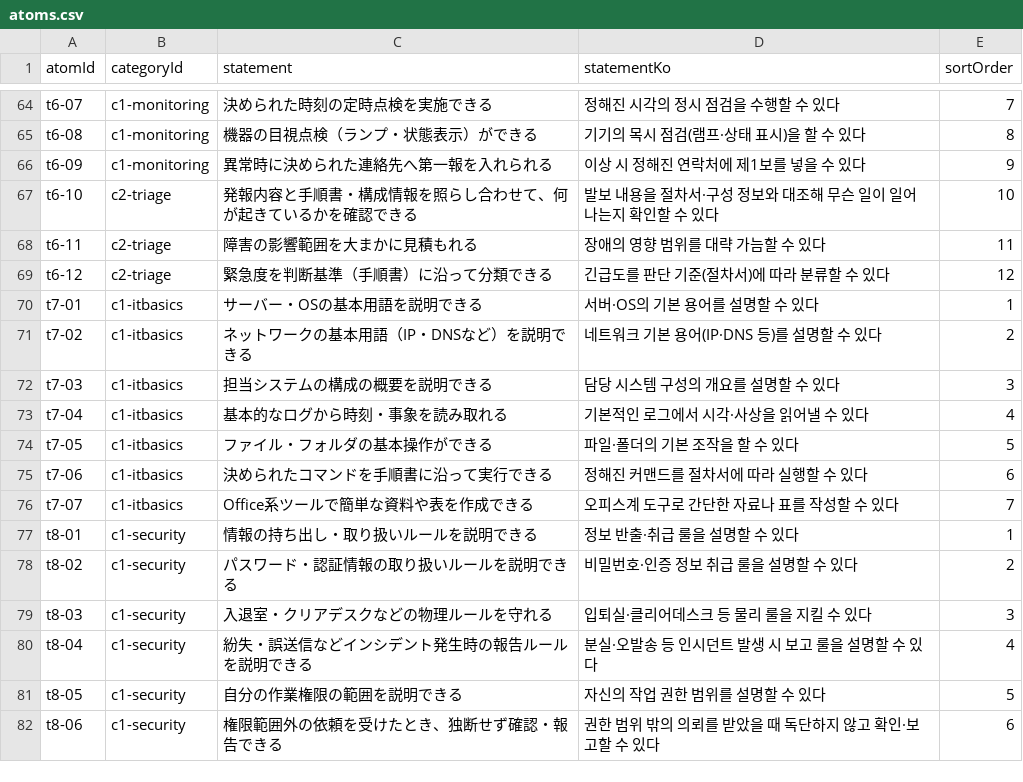
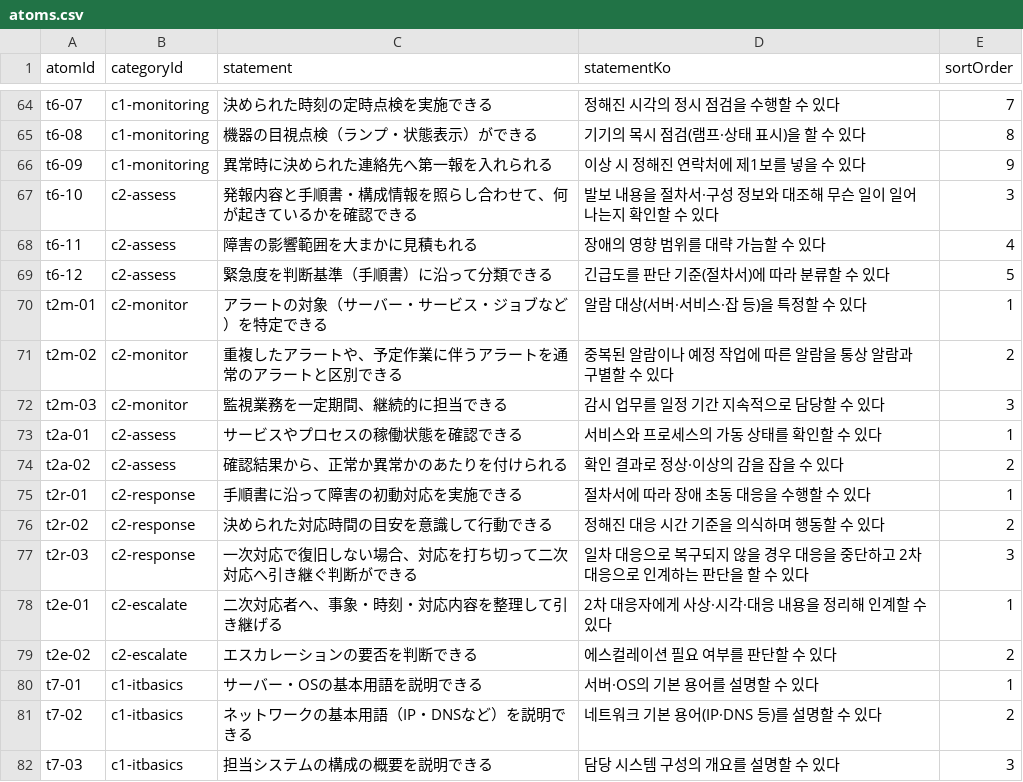
Before and after one commit to pletech/career-v2, a CSV file: public/data/atoms.csv, drawn as a sheet; only a part is shown, gaps mark what is left out; the shorter side is filled out with more unchanged rows.

```diff
--- a/public/data/atoms.csv
+++ b/public/data/atoms.csv
@@ -66,5 +66,15 @@ t6-08,c1-monitoring,機器の目視点検（ランプ・状態表示）ができ
 t6-09,c1-monitoring,異常時に決められた連絡先へ第一報を入れられる,이상 시 정해진 연락처에 제1보를 넣을 수 있다,9
-t6-10,c2-triage,発報内容と手順書・構成情報を照らし合わせて、何が起きているかを確認できる,발보 내용을 절차서·구성 정보와 대조해 무슨 일이 일어나는지 확인할 수 있다,10
-t6-11,c2-triage,障害の影響範囲を大まかに見積もれる,장애의 영향 범위를 대략 가늠할 수 있다,11
-t6-12,c2-triage,緊急度を判断基準（手順書）に沿って分類できる,긴급도를 판단 기준(절차서)에 따라 분류할 수 있다,12
+t6-10,c2-assess,発報内容と手順書・構成情報を照らし合わせて、何が起きているかを確認できる,발보 내용을 절차서·구성 정보와 대조해 무슨 일이 일어나는지 확인할 수 있다,3
+t6-11,c2-assess,障害の影響範囲を大まかに見積もれる,장애의 영향 범위를 대략 가늠할 수 있다,4
+t6-12,c2-assess,緊急度を判断基準（手順書）に沿って分類できる,긴급도를 판단 기준(절차서)에 따라 분류할 수 있다,5
+t2m-01,c2-monitor,アラートの対象（サーバー・サービス・ジョブなど）を特定できる,알람 대상(서버·서비스·잡 등)을 특정할 수 있다,1
+t2m-02,c2-monitor,重複したアラートや、予定作業に伴うアラートを通常のアラートと区別できる,중복된 알람이나 예정 작업에 따른 알람을 통상 알람과 구별할 수 있다,2
+t2m-03,c2-monitor,監視業務を一定期間、継続的に担当できる,감시 업무를 일정 기간 지속적으로 담당할 수 있다,3
+t2a-01,c2-assess,サービスやプロセスの稼働状態を確認できる,서비스와 프로세스의 가동 상태를 확인할 수 있다,1
+t2a-02,c2-assess,確認結果から、正常か異常かのあたりを付けられる,확인 결과로 정상·이상의 감을 잡을 수 있다,2
+t2r-01,c2-response,手順書に沿って障害の初動対応を実施できる,절차서에 따라 장애 초동 대응을 수행할 수 있다,1
+t2r-02,c2-response,決められた対応時間の目安を意識して行動できる,정해진 대응 시간 기준을 의식하며 행동할 수 있다,2
+t2r-03,c2-response,一次対応で復旧しない場合、対応を打ち切って二次対応へ引き継ぐ判断ができる,일차 대응으로 복구되지 않을 경우 대응을 중단하고 2차 대응으로 인계하는 판단을 할 수 있다,3
+t2e-01,c2-escalate,二次対応者へ、事象・時刻・対応内容を整理して引き継げる,2차 대응자에게 사상·시각·대응 내용을 정리해 인계할 수 있다,1
+t2e-02,c2-escalate,エスカレーションの要否を判断できる,에스컬레이션 필요 여부를 판단할 수 있다,2
 t7-01,c1-itbasics,サーバー・OSの基本用語を説明できる,서버·OS의 기본 용어를 설명할 수 있다,1
```
Also changed, not shown: public/data/categories.csv, 1 other file.
